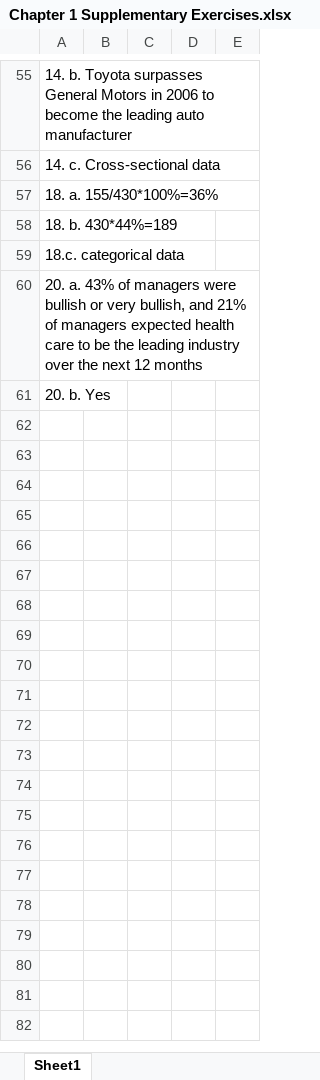
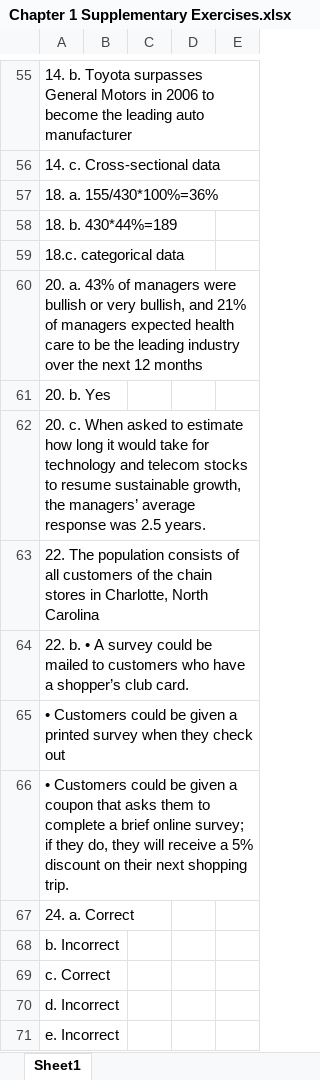
Before and after one commit to luludada/Data-Science, an Excel workbook: Statistics for Business and Economics/Chapter 1/Chapter 1 Supplementary Exercises.xlsx, sheet Sheet1, drawn as a sheet; only a part is shown, gaps mark what is left out; values as stored, in another font and other column widths than the file's, no borders; charts and pictures not drawn; the diff names each change by its address in the sheet, - before the commit and + after, or states it on an @@ line.

Commit message:
Chapter 1

```diff
--- a/Statistics for Business and Economics/Chapter 1/Chapter 1 Supplementary Exercises.xlsx (sheet Sheet1)
+++ b/Statistics for Business and Economics/Chapter 1/Chapter 1 Supplementary Exercises.xlsx (sheet Sheet1)
+row 62: 20. c. When asked to estimate how long it would take for technology and telecom stocks to resume sustainable growth, the managers’ average response was 2.5 years.
+row 63: 22. The population consists of all customers of the chain stores in Charlotte, North Carolina
+row 64: 22. b. • A survey could be mailed to customers who have a shopper’s club card.
+row 65: • Customers could be given a printed survey when they check out
+row 66: • Customers could be given a coupon that asks them to complete a brief online survey; if they do, they will receive a 5% discount on their next shopping trip.
+row 67: 24. a. Correct
+row 68: b. Incorrect
+row 69: c. Correct
+row 70: d. Incorrect
+row 71: e. Incorrect
```
Also changed, not shown: charts or pictures.
